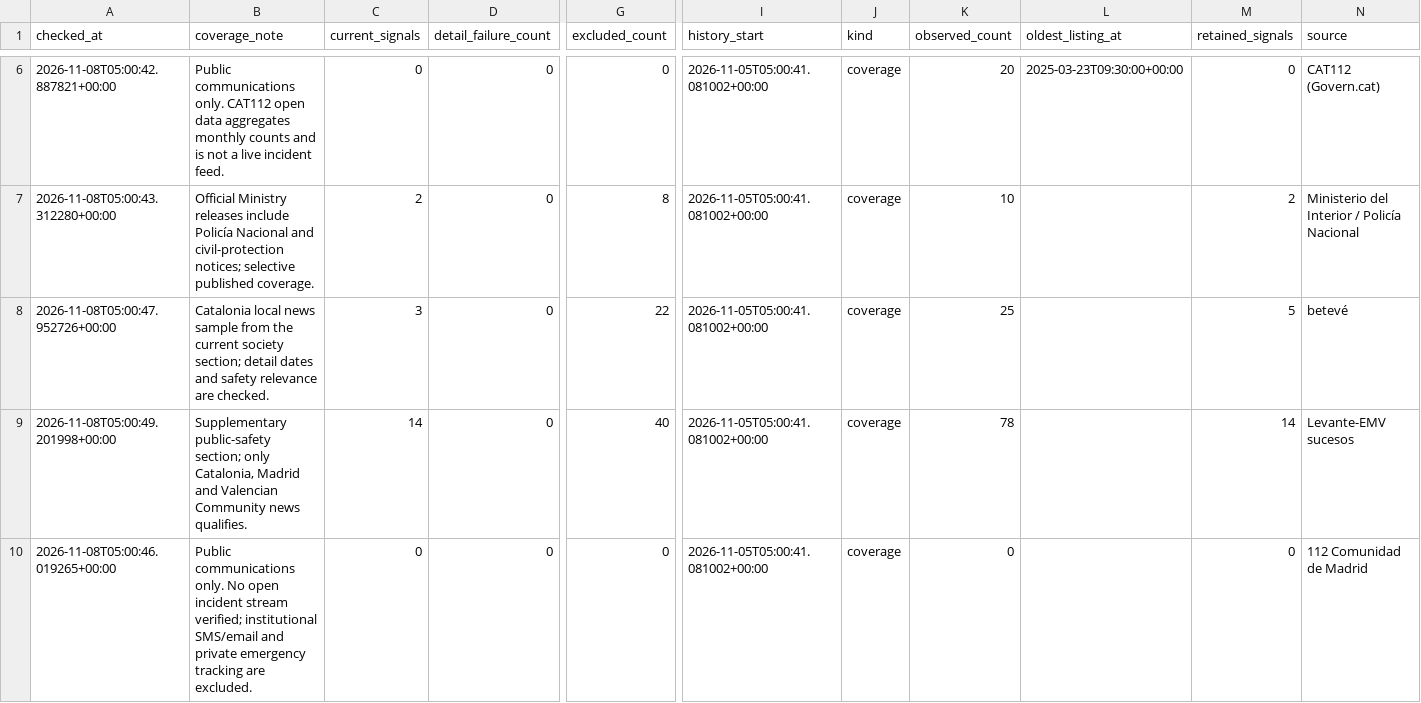
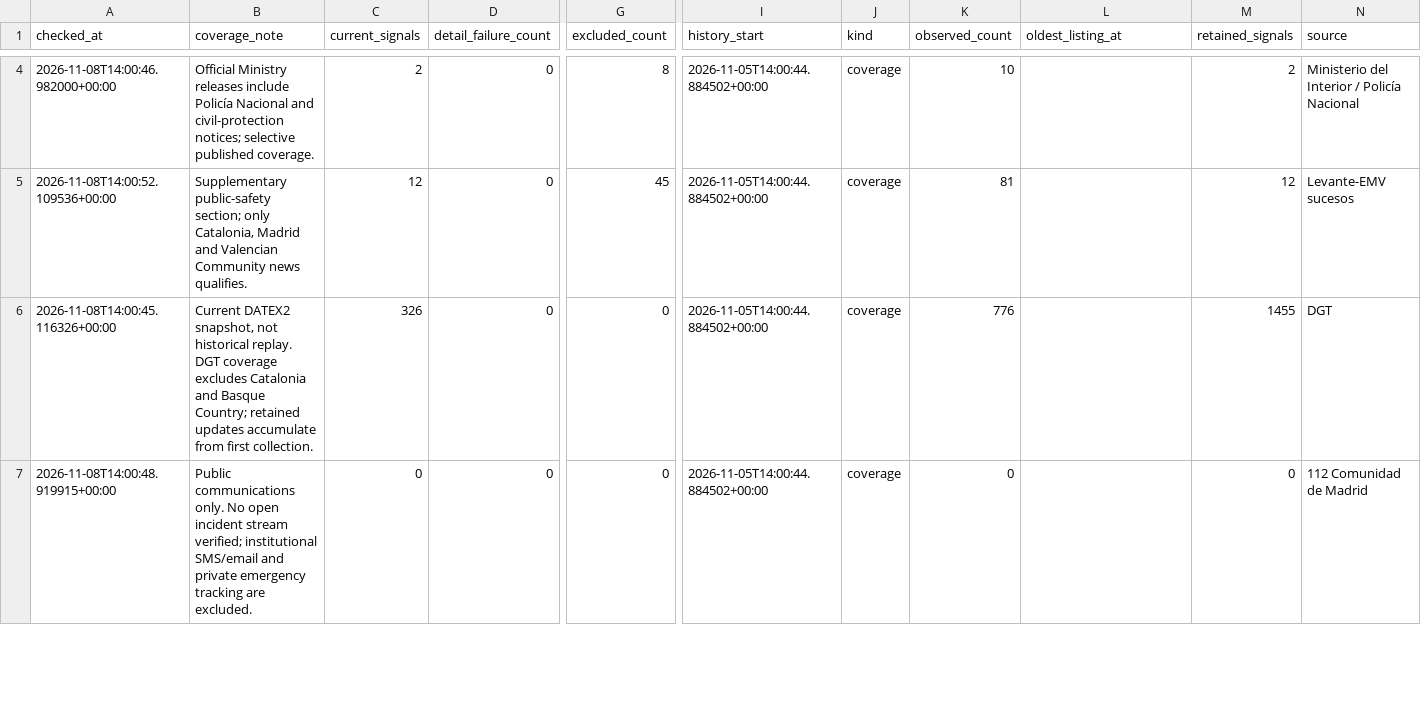
Before and after one commit to jsonifyco/public-datasets, a CSV file: datasets/spain-public-safety-signals-mentelejos-demo-85c1f9170c06/outputs/15a77f8665eb/coverage-c3a3091b9d32/sample.csv, drawn as a sheet; only a part is shown, gaps mark what is left out; removed rows and columns are numbered as before the commit, all else as after; rows hold the shown columns only; the diff covers the shown part only; the diff names each change by its address in the sheet, - before the commit and + after, or states it on an @@ line.

```diff
--- a/datasets/spain-public-safety-signals-mentelejos-demo-85c1f9170c06/outputs/15a77f8665eb/coverage-c3a3091b9d32/sample.csv
+++ b/datasets/spain-public-safety-signals-mentelejos-demo-85c1f9170c06/outputs/15a77f8665eb/coverage-c3a3091b9d32/sample.csv
-row 6: 2026-11-08T05:00:42.887821+00:00 | Public communications only. CAT112 open data aggregates monthly counts and is not a live incident feed. | 0 | 0 | 0 | 2026-11-05T05:00:41.081002+00:00 | coverage | 20 | 2025-03-23T09:30:00+00:00 | 0 | CAT112 (Govern.cat)
-A4 (checked_at): 2026-11-08T05:00:43.312280+00:00
+A4 (checked_at): 2026-11-08T14:00:46.982000+00:00
-I4 (history_start): 2026-11-05T05:00:41.081002+00:00
+I4 (history_start): 2026-11-05T14:00:44.884502+00:00
-row 8: 2026-11-08T05:00:47.952726+00:00 | Catalonia local news sample from the current society section; detail dates and safety relevance are checked. | 3 | 0 | 22 | 2026-11-05T05:00:41.081002+00:00 | coverage | 25 |  | 5 | betevé
-A5 (checked_at): 2026-11-08T05:00:49.201998+00:00
+A5 (checked_at): 2026-11-08T14:00:52.109536+00:00
-C5 (current_signals): 14
+C5 (current_signals): 12
-G5 (excluded_count): 40
+G5 (excluded_count): 45
-I5 (history_start): 2026-11-05T05:00:41.081002+00:00
+I5 (history_start): 2026-11-05T14:00:44.884502+00:00
-K5 (observed_count): 78
+K5 (observed_count): 81
-M5 (retained_signals): 14
+M5 (retained_signals): 12
+row 6: 2026-11-08T14:00:45.116326+00:00 | Current DATEX2 snapshot, not historical replay. DGT coverage excludes Catalonia and Basque Country; retained updates accumulate from first collection. | 326 | 0 | 0 | 2026-11-05T14:00:44.884502+00:00 | coverage | 776 |  | 1455 | DGT
-A7 (checked_at): 2026-11-08T05:00:46.019265+00:00
+A7 (checked_at): 2026-11-08T14:00:48.919915+00:00
-I7 (history_start): 2026-11-05T05:00:41.081002+00:00
+I7 (history_start): 2026-11-05T14:00:44.884502+00:00
```
Also changed, not shown: 4 added rows, 3 removed rows and 17 edited cells elsewhere in this file, datasets/spain-public-safety-signals-mentelejos-demo-85c1f9170c06/outputs/15a77f8665eb/signals-c1d2c1df9eab/sample.csv, 3 other files.
